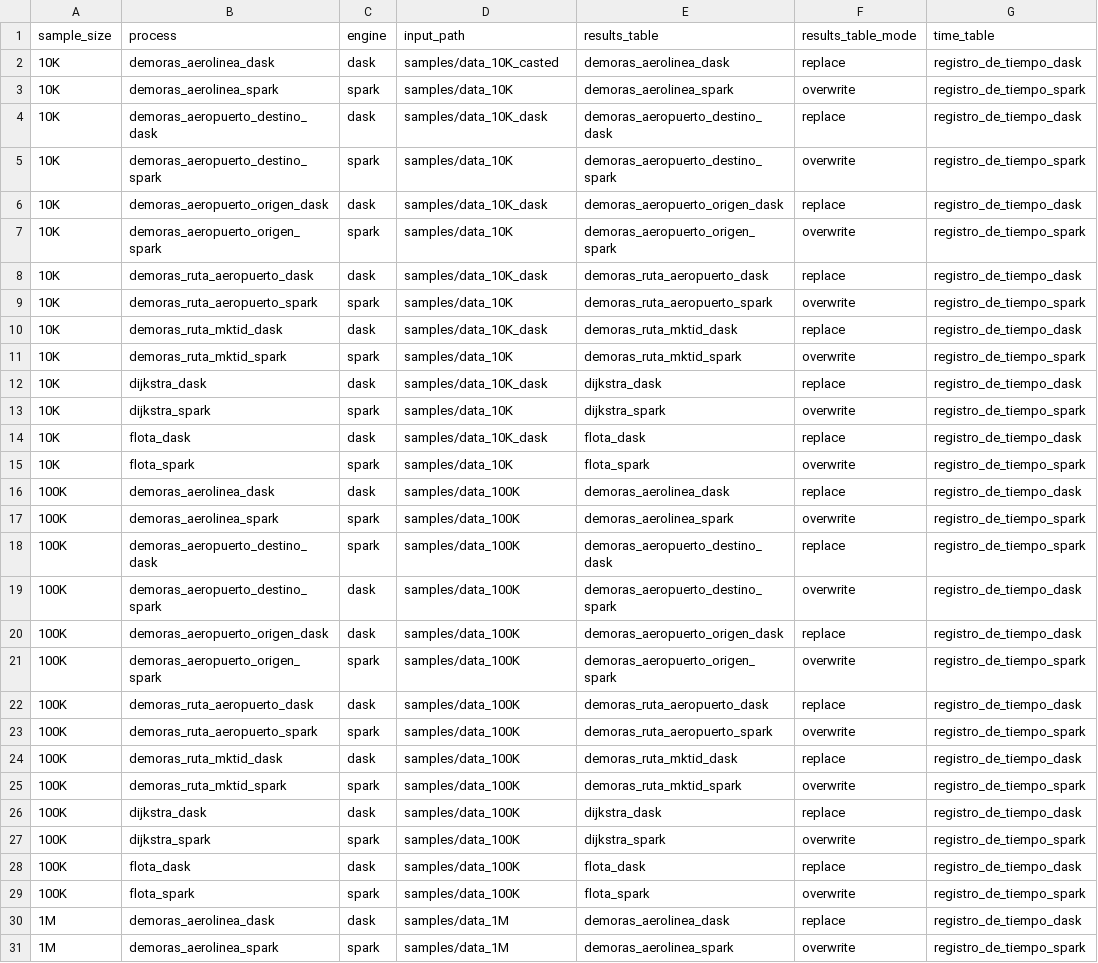
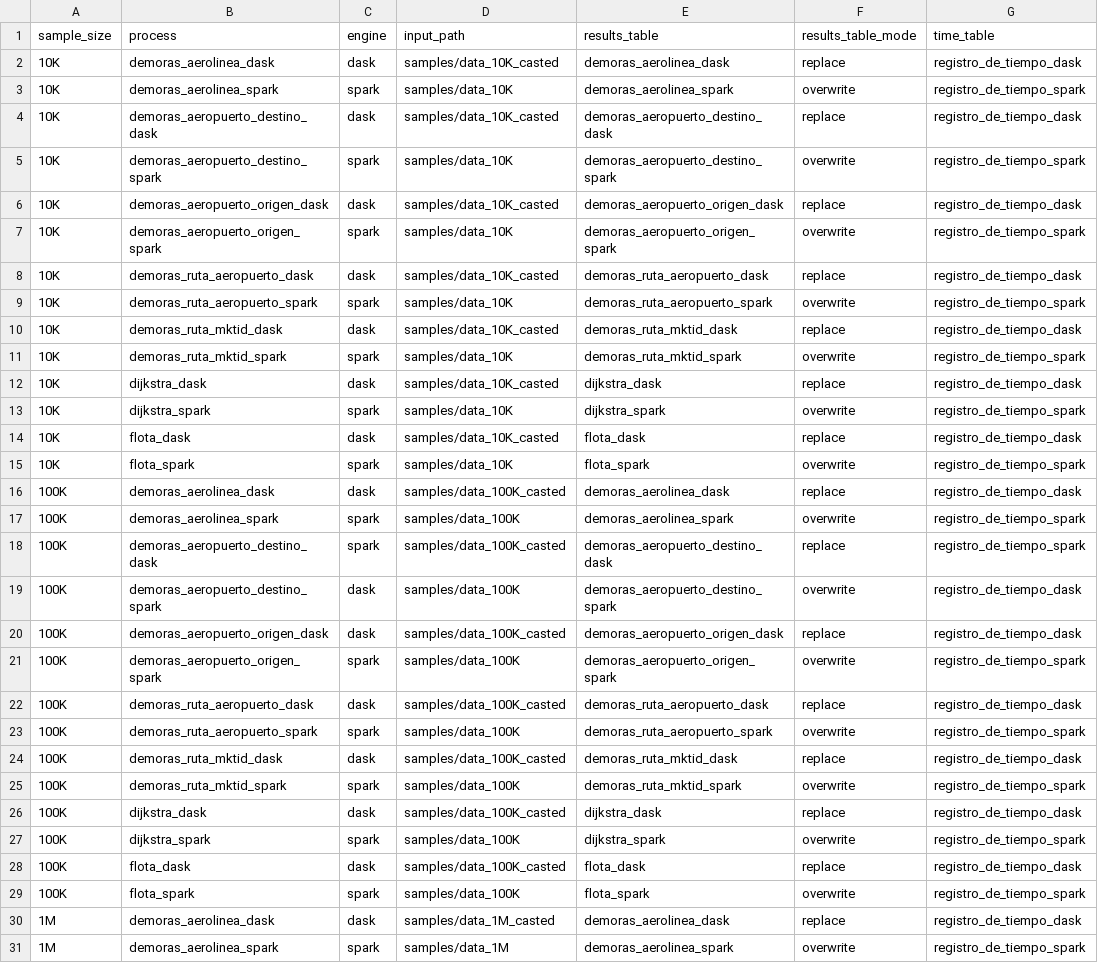
Before and after one commit to ikerforce/spark-rita, a CSV file: conf/base/configs.csv, drawn as a sheet; only a part is shown; the diff covers the shown part only; the diff names each change by its address in the sheet, - before the commit and + after, or states it on an @@ line.

Commit message:
Cambié el archivo que leen a uno mejor particionado.

```diff
--- a/conf/base/configs.csv
+++ b/conf/base/configs.csv
-D4 (input_path): samples/data_10K_dask
+D4 (input_path): samples/data_10K_casted
-D6 (input_path): samples/data_10K_dask
+D6 (input_path): samples/data_10K_casted
-D8 (input_path): samples/data_10K_dask
+D8 (input_path): samples/data_10K_casted
-D10 (input_path): samples/data_10K_dask
+D10 (input_path): samples/data_10K_casted
-D12 (input_path): samples/data_10K_dask
+D12 (input_path): samples/data_10K_casted
-D14 (input_path): samples/data_10K_dask
+D14 (input_path): samples/data_10K_casted
-D16 (input_path): samples/data_100K
+D16 (input_path): samples/data_100K_casted
-D18 (input_path): samples/data_100K
+D18 (input_path): samples/data_100K_casted
-D20 (input_path): samples/data_100K
+D20 (input_path): samples/data_100K_casted
-D22 (input_path): samples/data_100K
+D22 (input_path): samples/data_100K_casted
-D24 (input_path): samples/data_100K
+D24 (input_path): samples/data_100K_casted
-D26 (input_path): samples/data_100K
+D26 (input_path): samples/data_100K_casted
-D28 (input_path): samples/data_100K
+D28 (input_path): samples/data_100K_casted
-D30 (input_path): samples/data_1M
+D30 (input_path): samples/data_1M_casted
```
Also changed, not shown: 6 edited cells elsewhere in this file.
